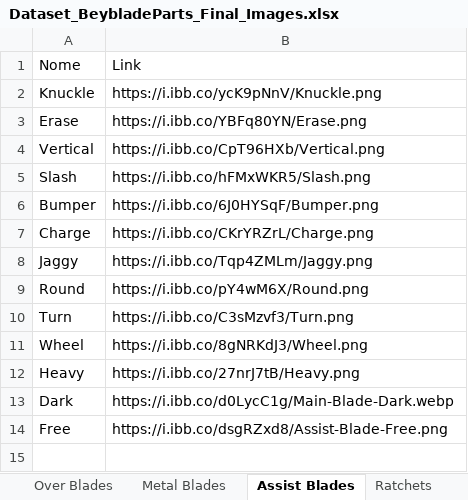
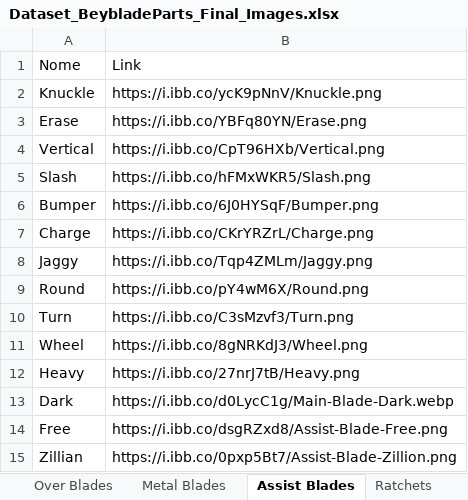
Before and after one commit to paparapas/BBPT-League-and-Player-Report, an Excel workbook: Dataset_BeybladeParts_Final_Images.xlsx, sheet Assist Blades, drawn as a sheet; values as stored, in another font and other column widths than the file's, no borders; the diff names each change by its address in the sheet, - before the commit and + after, or states it on an @@ line.

Commit message:
Add files via upload

```diff
--- a/Dataset_BeybladeParts_Final_Images.xlsx (sheet Assist Blades)
+++ b/Dataset_BeybladeParts_Final_Images.xlsx (sheet Assist Blades)
+row 15: Zillian | https://i.ibb.co/0pxp5Bt7/Assist-Blade-Zillion.png
```
